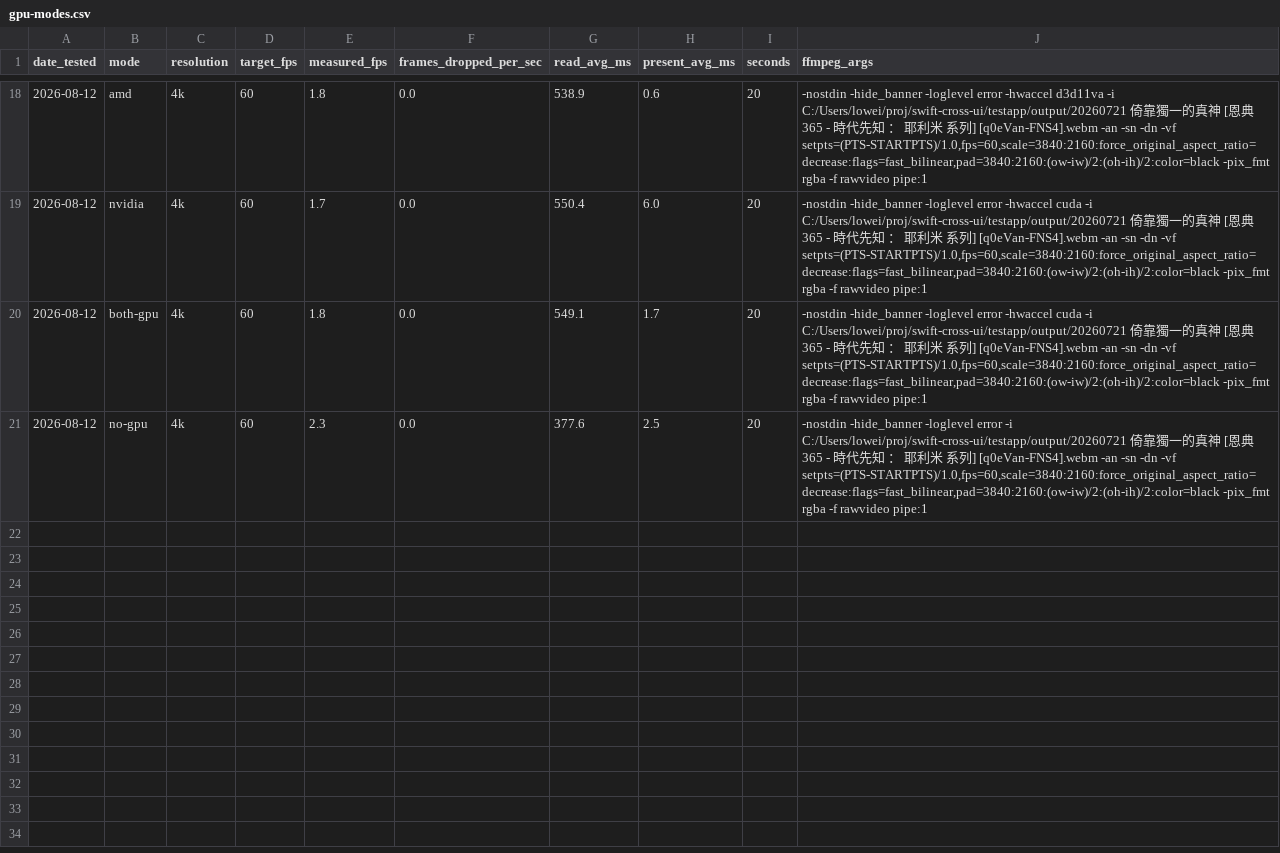
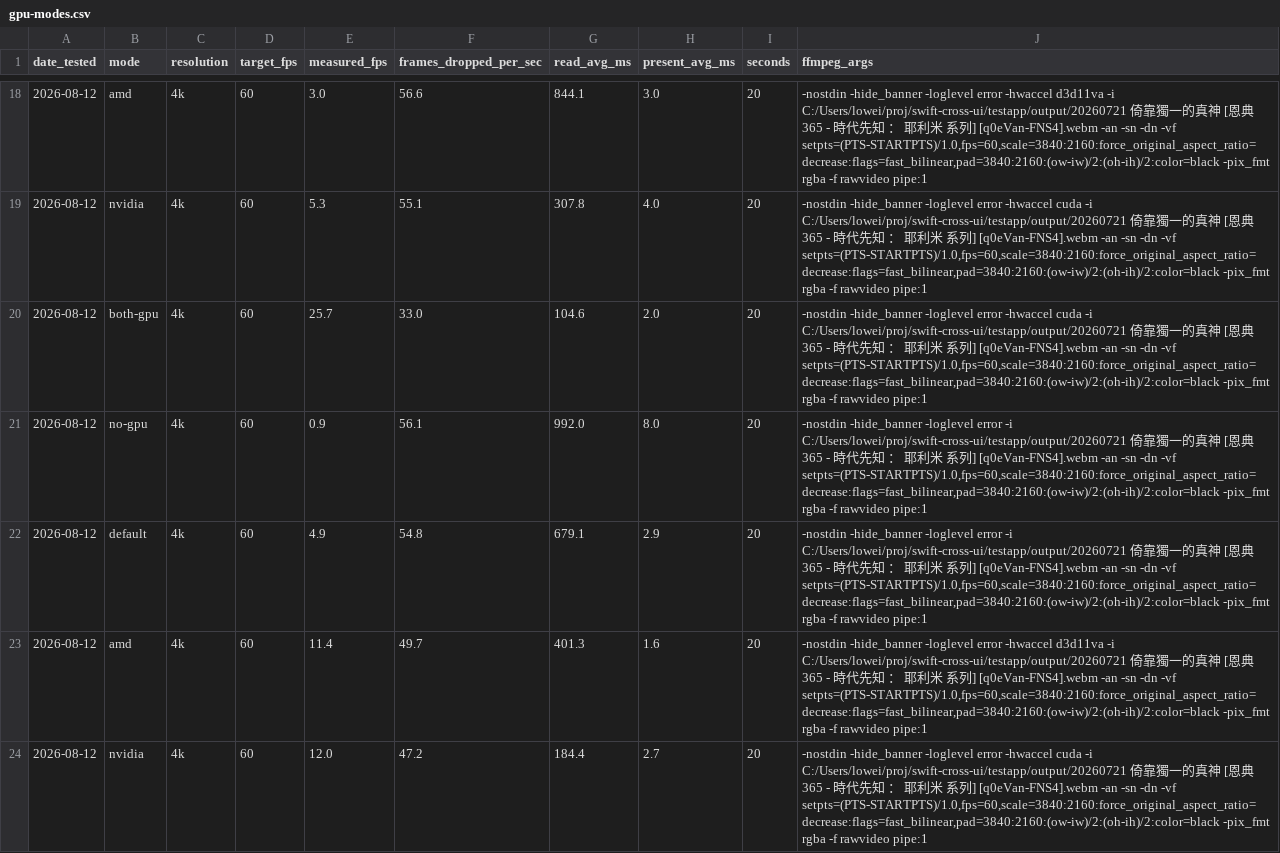
Before and after one commit to raliclo/swift-cross-ui, a CSV file: testapp/P6_findings/gpu-modes.csv, drawn as a sheet; only a part is shown, gaps mark what is left out; the diff covers the shown part only.

```diff
--- a/testapp/P6_findings/gpu-modes.csv
+++ b/testapp/P6_findings/gpu-modes.csv
@@ -18,4 +18,7 @@ date_tested,mode,resolution,target_fps,measured_fps,frames_dropped_per_sec,read_
-2026-08-12,amd,4k,60,1.8,0.0,538.9,0.6,20,"-nostdin -hide_banner -loglevel error -hwaccel d3d11va -i C:/Users/lowei/proj/swift-cross-ui/testapp/output/20260721 倚靠獨一的真神 [恩典365 - 時代先知 ： 耶利米 系列] [q0eVan-FNS4].webm -an -sn -dn -vf setpts=(PTS-STARTPTS)/1.0,fps=60,scale=3840:2160:force_original_aspect_ratio=decrease:flags=fast_bilinear,pad=3840:2160:(ow-iw)/2:(oh-ih)/2:color=black -pix_fmt rgba -f rawvideo pipe:1"
-2026-08-12,nvidia,4k,60,1.7,0.0,550.4,6.0,20,"-nostdin -hide_banner -loglevel error -hwaccel cuda -i C:/Users/lowei/proj/swift-cross-ui/testapp/output/20260721 倚靠獨一的真神 [恩典365 - 時代先知 ： 耶利米 系列] [q0eVan-FNS4].webm -an -sn -dn -vf setpts=(PTS-STARTPTS)/1.0,fps=60,scale=3840:2160:force_original_aspect_ratio=decrease:flags=fast_bilinear,pad=3840:2160:(ow-iw)/2:(oh-ih)/2:color=black -pix_fmt rgba -f rawvideo pipe:1"
-2026-08-12,both-gpu,4k,60,1.8,0.0,549.1,1.7,20,"-nostdin -hide_banner -loglevel error -hwaccel cuda -i C:/Users/lowei/proj/swift-cross-ui/testapp/output/20260721 倚靠獨一的真神 [恩典365 - 時代先知 ： 耶利米 系列] [q0eVan-FNS4].webm -an -sn -dn -vf setpts=(PTS-STARTPTS)/1.0,fps=60,scale=3840:2160:force_original_aspect_ratio=decrease:flags=fast_bilinear,pad=3840:2160:(ow-iw)/2:(oh-ih)/2:color=black -pix_fmt rgba -f rawvideo pipe:1"
-2026-08-12,no-gpu,4k,60,2.3,0.0,377.6,2.5,20,"-nostdin -hide_banner -loglevel error -i C:/Users/lowei/proj/swift-cross-ui/testapp/output/20260721 倚靠獨一的真神 [恩典365 - 時代先知 ： 耶利米 系列] [q0eVan-FNS4].webm -an -sn -dn -vf setpts=(PTS-STARTPTS)/1.0,fps=60,scale=3840:2160:force_original_aspect_ratio=decrease:flags=fast_bilinear,pad=3840:2160:(ow-iw)/2:(oh-ih)/2:color=black -pix_fmt rgba -f rawvideo pipe:1"
+2026-08-12,amd,4k,60,3.0,56.6,844.1,3.0,20,"-nostdin -hide_banner -loglevel error -hwaccel d3d11va -i C:/Users/lowei/proj/swift-cross-ui/testapp/output/20260721 倚靠獨一的真神 [恩典365 - 時代先知 ： 耶利米 系列] [q0eVan-FNS4].webm -an -sn -dn -vf setpts=(PTS-STARTPTS)/1.0,fps=60,scale=3840:2160:force_original_aspect_ratio=decrease:flags=fast_bilinear,pad=3840:2160:(ow-iw)/2:(oh-ih)/2:color=black -pix_fmt rgba -f rawvideo pipe:1"
+2026-08-12,nvidia,4k,60,5.3,55.1,307.8,4.0,20,"-nostdin -hide_banner -loglevel error -hwaccel cuda -i C:/Users/lowei/proj/swift-cross-ui/testapp/output/20260721 倚靠獨一的真神 [恩典365 - 時代先知 ： 耶利米 系列] [q0eVan-FNS4].webm -an -sn -dn -vf setpts=(PTS-STARTPTS)/1.0,fps=60,scale=3840:2160:force_original_aspect_ratio=decrease:flags=fast_bilinear,pad=3840:2160:(ow-iw)/2:(oh-ih)/2:color=black -pix_fmt rgba -f rawvideo pipe:1"
+2026-08-12,both-gpu,4k,60,25.7,33.0,104.6,2.0,20,"-nostdin -hide_banner -loglevel error -hwaccel cuda -i C:/Users/lowei/proj/swift-cross-ui/testapp/output/20260721 倚靠獨一的真神 [恩典365 - 時代先知 ： 耶利米 系列] [q0eVan-FNS4].webm -an -sn -dn -vf setpts=(PTS-STARTPTS)/1.0,fps=60,scale=3840:2160:force_original_aspect_ratio=decrease:flags=fast_bilinear,pad=3840:2160:(ow-iw)/2:(oh-ih)/2:color=black -pix_fmt rgba -f rawvideo pipe:1"
+2026-08-12,no-gpu,4k,60,0.9,56.1,992.0,8.0,20,"-nostdin -hide_banner -loglevel error -i C:/Users/lowei/proj/swift-cross-ui/testapp/output/20260721 倚靠獨一的真神 [恩典365 - 時代先知 ： 耶利米 系列] [q0eVan-FNS4].webm -an -sn -dn -vf setpts=(PTS-STARTPTS)/1.0,fps=60,scale=3840:2160:force_original_aspect_ratio=decrease:flags=fast_bilinear,pad=3840:2160:(ow-iw)/2:(oh-ih)/2:color=black -pix_fmt rgba -f rawvideo pipe:1"
+2026-08-12,default,4k,60,4.9,54.8,679.1,2.9,20,"-nostdin -hide_banner -loglevel error -i C:/Users/lowei/proj/swift-cross-ui/testapp/output/20260721 倚靠獨一的真神 [恩典365 - 時代先知 ： 耶利米 系列] [q0eVan-FNS4].webm -an -sn -dn -vf setpts=(PTS-STARTPTS)/1.0,fps=60,scale=3840:2160:force_original_aspect_ratio=decrease:flags=fast_bilinear,pad=3840:2160:(ow-iw)/2:(oh-ih)/2:color=black -pix_fmt rgba -f rawvideo pipe:1"
+2026-08-12,amd,4k,60,11.4,49.7,401.3,1.6,20,"-nostdin -hide_banner -loglevel error -hwaccel d3d11va -i C:/Users/lowei/proj/swift-cross-ui/testapp/output/20260721 倚靠獨一的真神 [恩典365 - 時代先知 ： 耶利米 系列] [q0eVan-FNS4].webm -an -sn -dn -vf setpts=(PTS-STARTPTS)/1.0,fps=60,scale=3840:2160:force_original_aspect_ratio=decrease:flags=fast_bilinear,pad=3840:2160:(ow-iw)/2:(oh-ih)/2:color=black -pix_fmt rgba -f rawvideo pipe:1"
+2026-08-12,nvidia,4k,60,12.0,47.2,184.4,2.7,20,"-nostdin -hide_banner -loglevel error -hwaccel cuda -i C:/Users/lowei/proj/swift-cross-ui/testapp/output/20260721 倚靠獨一的真神 [恩典365 - 時代先知 ： 耶利米 系列] [q0eVan-FNS4].webm -an -sn -dn -vf setpts=(PTS-STARTPTS)/1.0,fps=60,scale=3840:2160:force_original_aspect_ratio=decrease:flags=fast_bilinear,pad=3840:2160:(ow-iw)/2:(oh-ih)/2:color=black -pix_fmt rgba -f rawvideo pipe:1"
```
Also changed, not shown: 7 added rows and 63 edited cells elsewhere in this file, 3 other files.
